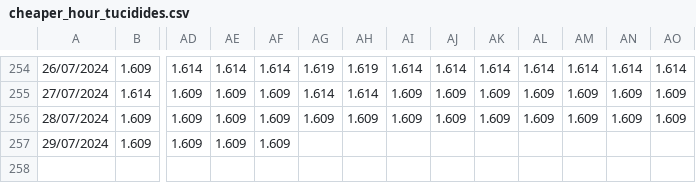
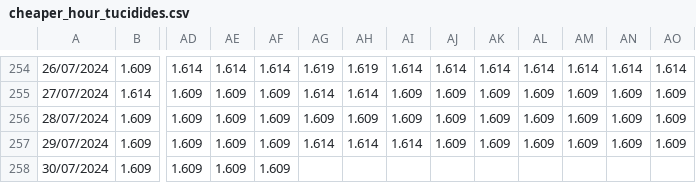
Before and after one commit to Pabloym/GasolinePrices, a CSV file: Data/cheaper_hour_tucidides.csv, drawn as a sheet; only a part is shown, gaps mark what is left out; rows hold the shown columns only; the diff names each change by its address in the sheet, - before the commit and + after, or states it on an @@ line.

```diff
--- a/Data/cheaper_hour_tucidides.csv
+++ b/Data/cheaper_hour_tucidides.csv
-AG257: (empty)
+AG257: 1.614
-AH257: (empty)
+AH257: 1.614
-AI257: (empty)
+AI257: 1.614
-AJ257: (empty)
+AJ257: 1.609
-AK257: (empty)
+AK257: 1.609
-AL257: (empty)
+AL257: 1.609
-AM257: (empty)
+AM257: 1.609
-AN257: (empty)
+AN257: 1.609
-AO257: (empty)
+AO257: 1.609
+row 258: 30/07/2024 | 1.609 | 1.609 | 1.609 | 1.609
```
Also changed, not shown: Data/prices.csv, 3 other files.
